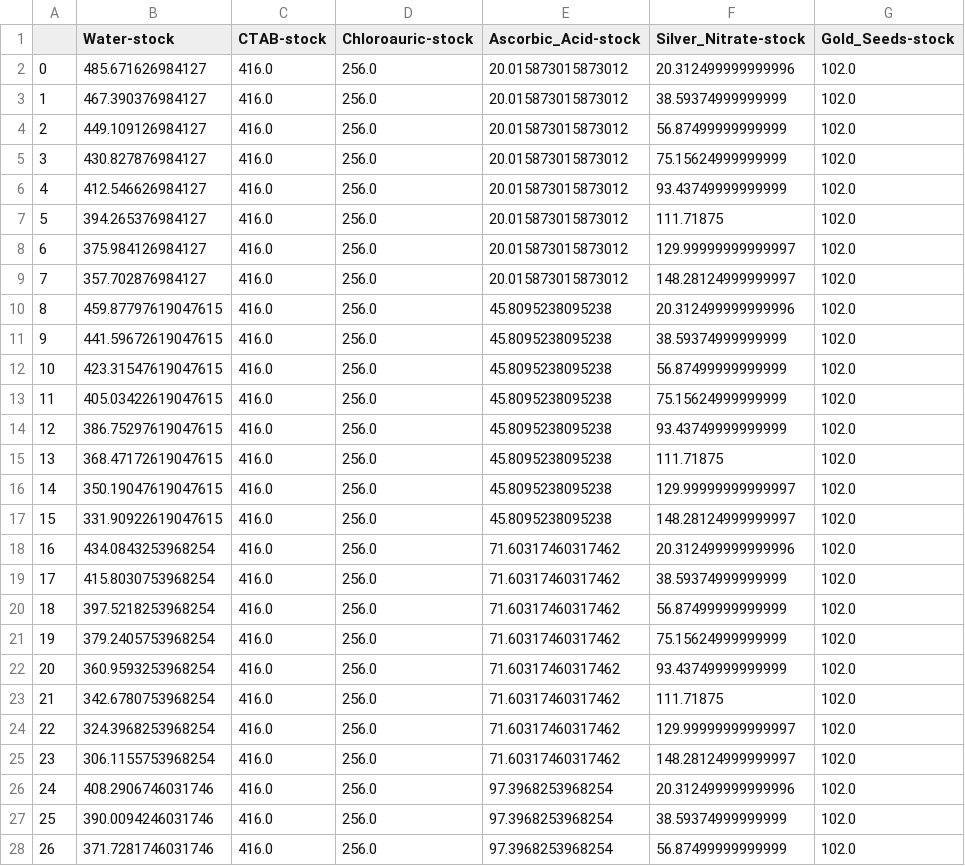
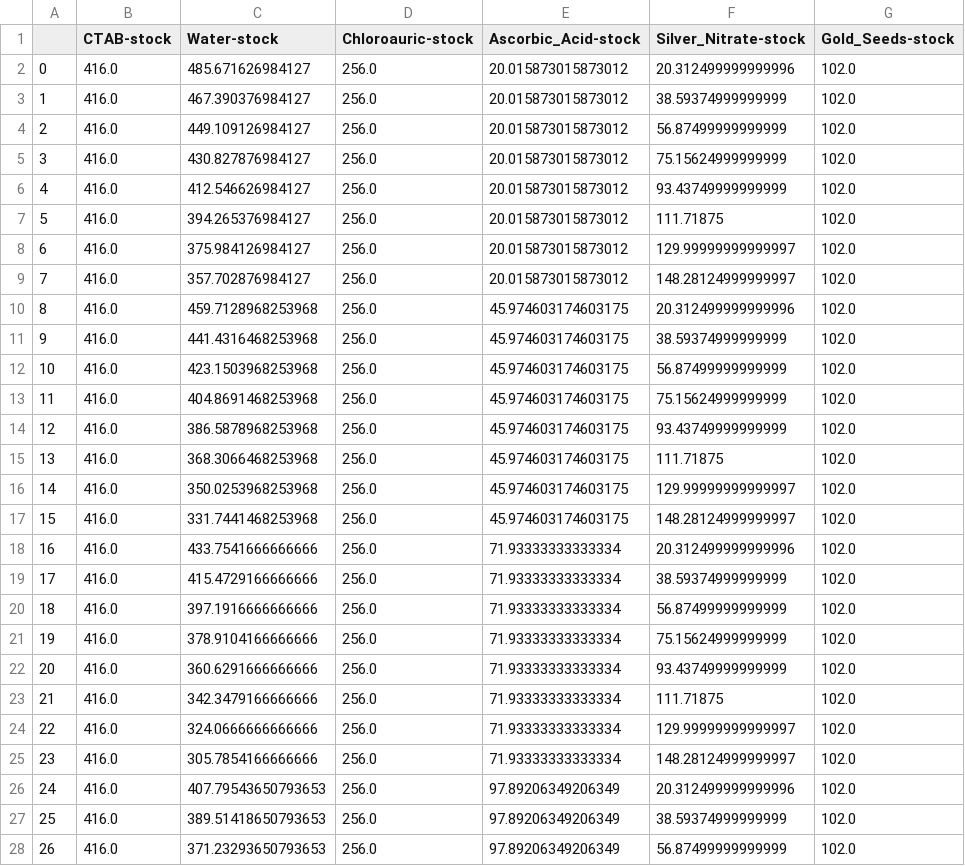
Before and after one commit to pozzo-research-group/OT2-Course-MSE, a CSV file: notebooks/OT2_code/samples.csv, drawn as a sheet; only a part is shown; removed rows and columns are numbered as before the commit, all else as after; the diff covers the shown part only; the diff names each change by its address in the sheet, - before the commit and + after, or states it on an @@ line.

Commit message:
update notebooks

```diff
--- a/notebooks/OT2_code/samples.csv
+++ b/notebooks/OT2_code/samples.csv
-column B (Water-stock), rows 2-28: 485.671626984127 | 467.390376984127 | 449.109126984127 | 430.827876984127 | 412.546626984127 | 394.265376984127 | 375.984126984127 | 357.702876984127 | 459.87797619047615 | 441.59672619047615 | 423.31547619047615 | 405.03422619047615 | 386.75297619047615 | 368.47172619047615 | 350.19047619047615 | 331.90922619047615 | 434.0843253968254 | 415.8030753968254 | 397.5218253968254 | 379.2405753968254 | 360.9593253968254 | 342.6780753968254 | 324.3968253968254 | 306.1155753968254 | 408.2906746031746 | 390.0094246031746 | 371.7281746031746
+column C (Water-stock), rows 2-28: 485.671626984127 | 467.390376984127 | 449.109126984127 | 430.827876984127 | 412.546626984127 | 394.265376984127 | 375.984126984127 | 357.702876984127 | 459.7128968253968 | 441.4316468253968 | 423.1503968253968 | 404.8691468253968 | 386.5878968253968 | 368.3066468253968 | 350.0253968253968 | 331.7441468253968 | 433.7541666666666 | 415.4729166666666 | 397.1916666666666 | 378.9104166666666 | 360.6291666666666 | 342.3479166666666 | 324.0666666666666 | 305.7854166666666 | 407.79543650793653 | 389.51418650793653 | 371.23293650793653
-E10:E17 (Ascorbic_Acid-stock): 45.8095238095238
+E10:E17 (Ascorbic_Acid-stock): 45.974603174603175
-E18:E25 (Ascorbic_Acid-stock): 71.60317460317462
+E18:E25 (Ascorbic_Acid-stock): 71.93333333333334
-E26:E28 (Ascorbic_Acid-stock): 97.3968253968254
+E26:E28 (Ascorbic_Acid-stock): 97.89206349206349
```
Also changed, not shown: 21 edited cells elsewhere in this file, 2 other files.
